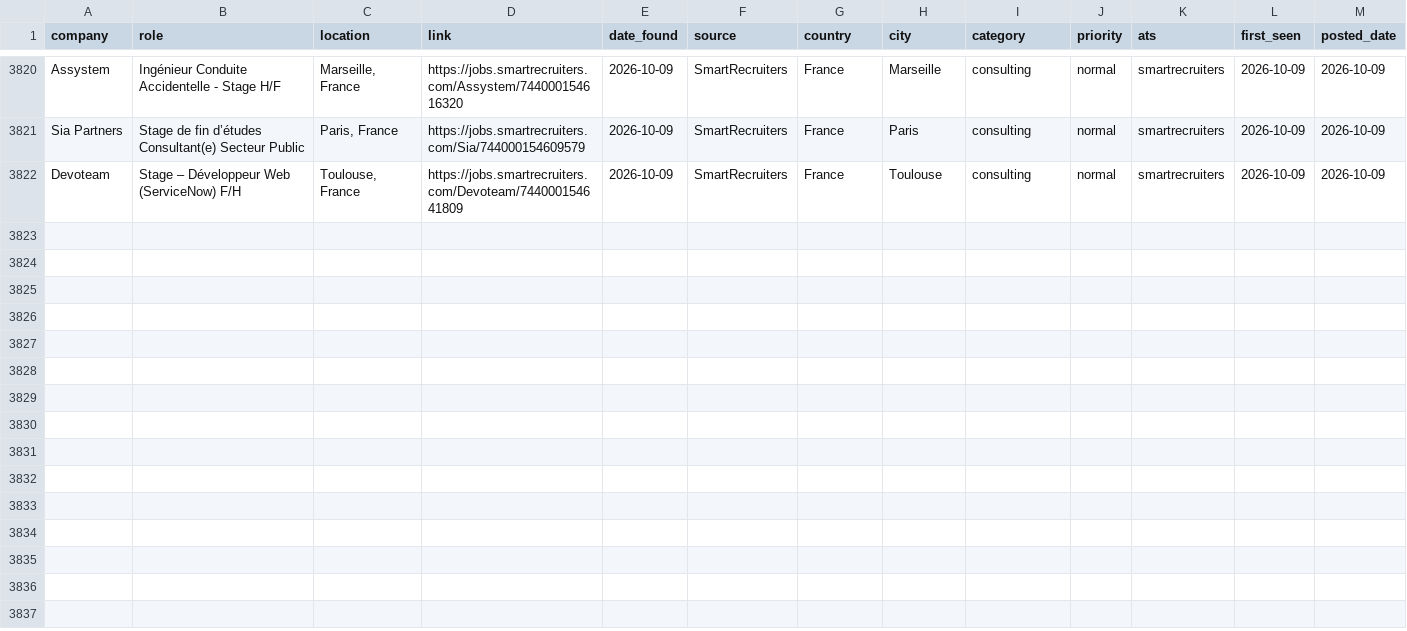
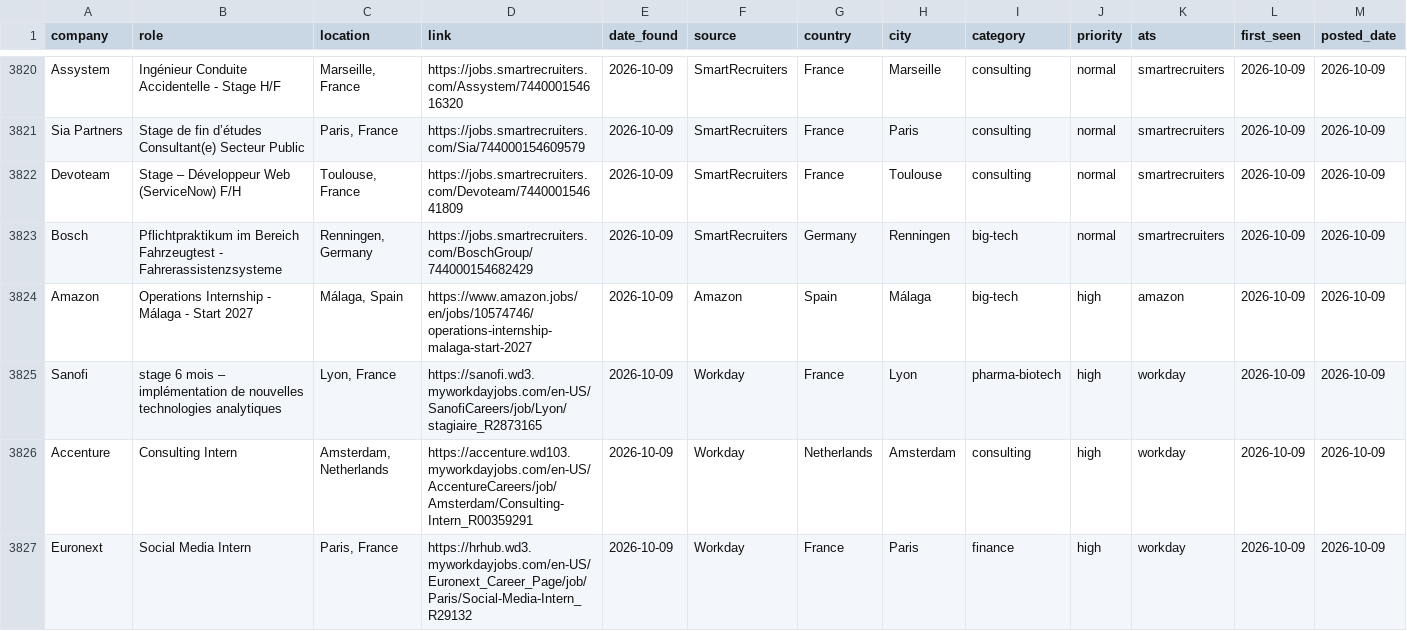
Before and after one commit to IreneGallini/job-recommendation-system, a CSV file: internships.csv, drawn as a sheet; only a part is shown, gaps mark what is left out; rows hold the shown columns only; the diff covers the shown part only; the diff names each change by its address in the sheet, - before the commit and + after, or states it on an @@ line.

```diff
--- a/internships.csv
+++ b/internships.csv
+row 3823: Bosch | Pflichtpraktikum im Bereich Fahrzeugtest - Fahrerassistenzsysteme | Renningen, Germany | https://jobs.smartrecruiters.com/BoschGroup/744000154682429 | 2026-10-09 | SmartRecruiters | Germany | Renningen | big-tech | normal | smartrecruiters | 2026-10-09 | 2026-10-09
+row 3824: Amazon | Operations Internship - Málaga - Start 2027 | Málaga, Spain | https://www.amazon.jobs/en/jobs/10574746/operations-internship-malaga-start-2027 | 2026-10-09 | Amazon | Spain | Málaga | big-tech | high | amazon | 2026-10-09 | 2026-10-09
+row 3825: Sanofi | stage 6 mois – implémentation de nouvelles technologies analytiques | Lyon, France | https://sanofi.wd3.myworkdayjobs.com/en-US/SanofiCareers/job/Lyon/stagiaire_R2873165 | 2026-10-09 | Workday | France | Lyon | pharma-biotech | high | workday | 2026-10-09 | 2026-10-09
+row 3826: Accenture | Consulting Intern | Amsterdam, Netherlands | https://accenture.wd103.myworkdayjobs.com/en-US/AccentureCareers/job/Amsterdam/Consulting-Intern_R00359291 | 2026-10-09 | Workday | Netherlands | Amsterdam | consulting | high | workday | 2026-10-09 | 2026-10-09
+row 3827: Euronext | Social Media Intern | Paris, France | https://hrhub.wd3.myworkdayjobs.com/en-US/Euronext_Career_Page/job/Paris/Social-Media-Intern_R29132 | 2026-10-09 | Workday | France | Paris | finance | high | workday | 2026-10-09 | 2026-10-09
```
Also changed, not shown: 4 added rows and 4 edited cells elsewhere in this file, 3 other files.
